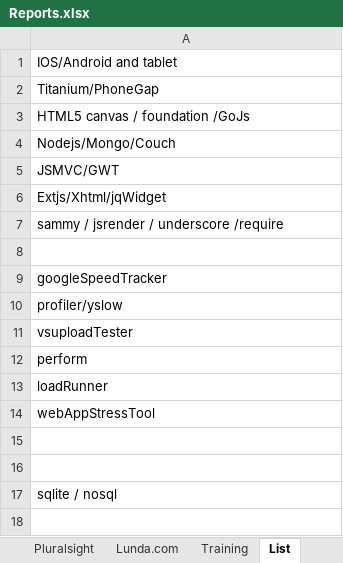
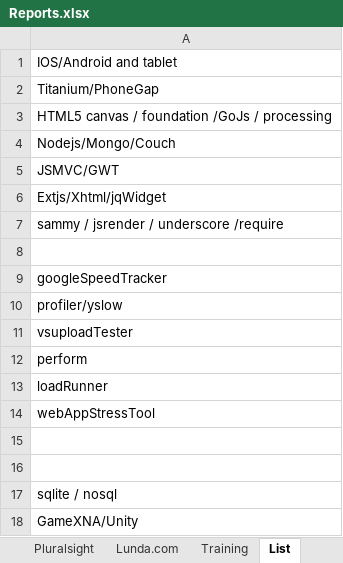
Before and after one commit to saeidghoreshi/document, an Excel workbook: Reports.xlsx, sheet List, drawn as a sheet; values as stored, in another font and other column widths than the file's, no borders; the diff names each change by its address in the sheet, - before the commit and + after, or states it on an @@ line.

```diff
--- a/Reports.xlsx (sheet List)
+++ b/Reports.xlsx (sheet List)
-A3: HTML5 canvas / foundation /GoJs
+A3: HTML5 canvas / foundation /GoJs / processing
+row 18: GameXNA/Unity
```
Also changed, not shown: sheet Training, 4 other files.
